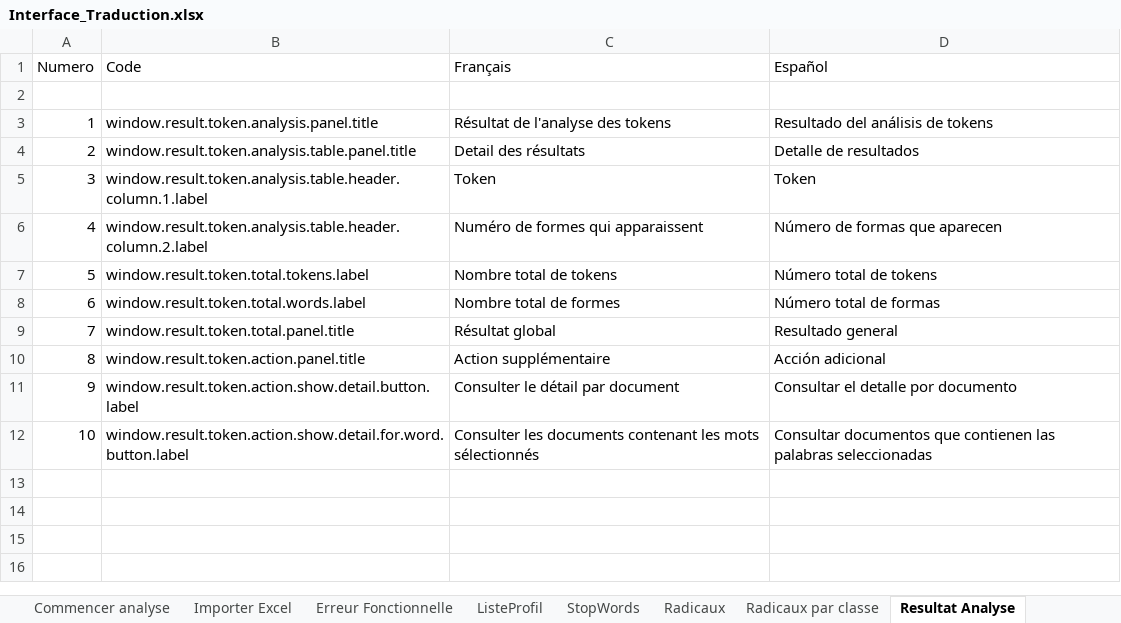
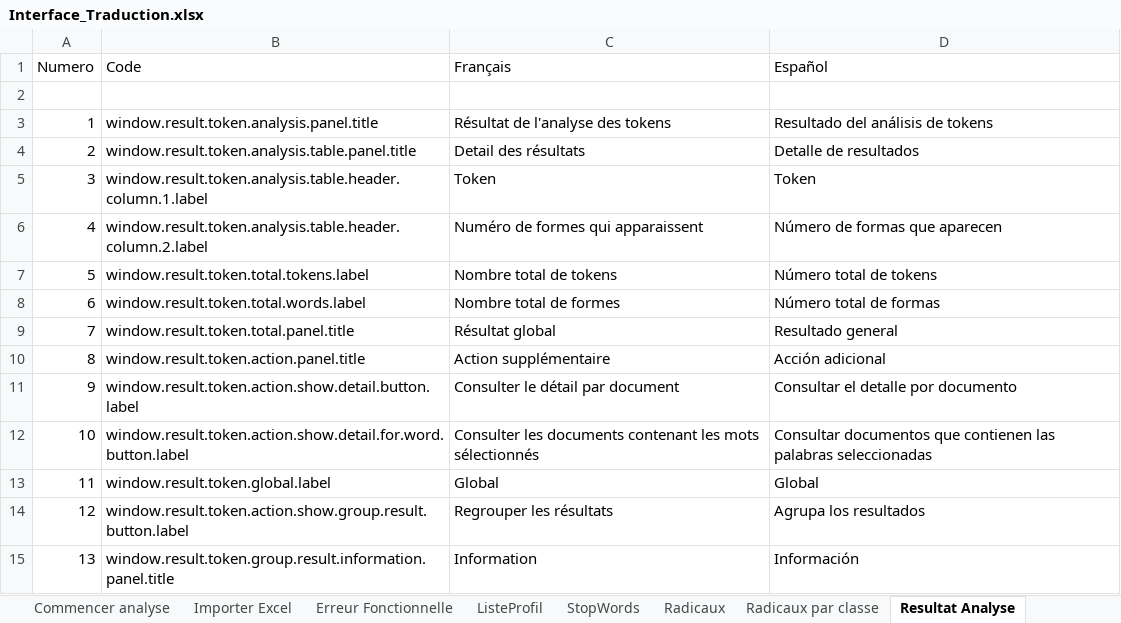
Before and after one commit to Jeremy-Leda/Caerus, an Excel workbook: Interface_Traduction.xlsx, sheet Resultat Analyse, drawn as a sheet; values as stored, in another font and other column widths than the file's, no borders; table styles not drawn; the diff names each change by its address in the sheet, - before the commit and + after, or states it on an @@ line.

Commit message:
- Ajout de la fonctionnalité de regroupements des résultats (reste à faire, le regroupement pour les champs spécifiques)

```diff
--- a/Interface_Traduction.xlsx (sheet Resultat Analyse)
+++ b/Interface_Traduction.xlsx (sheet Resultat Analyse)
+row 13: 11 | window.result.token.global.label | Global | Global
+row 14: 12 | window.result.token.action.show.group.result.button.label | Regrouper les résultats | Agrupa los resultados
+row 15: 13 | window.result.token.group.result.information.panel.title | Information | Información
```
Also changed, not shown: sheet ES_Properties, sheet FR_Properties, sheet Constants, sheet Commencer analyse, other sheet tabs, 15 other files.
